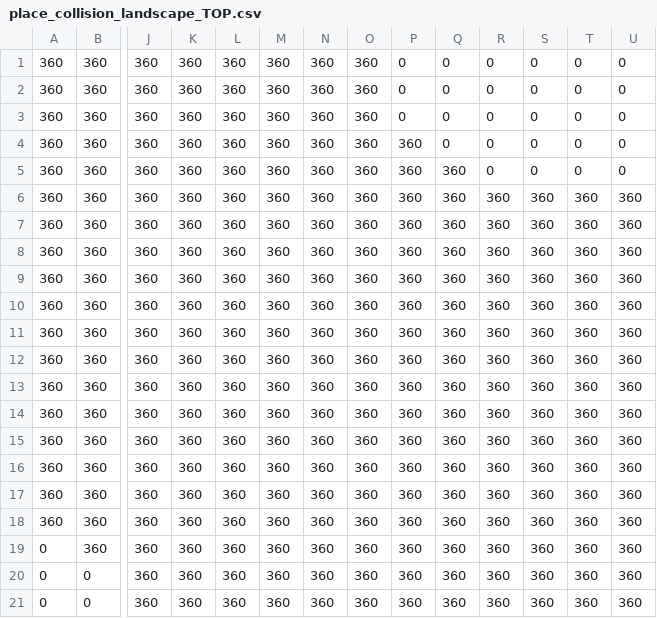
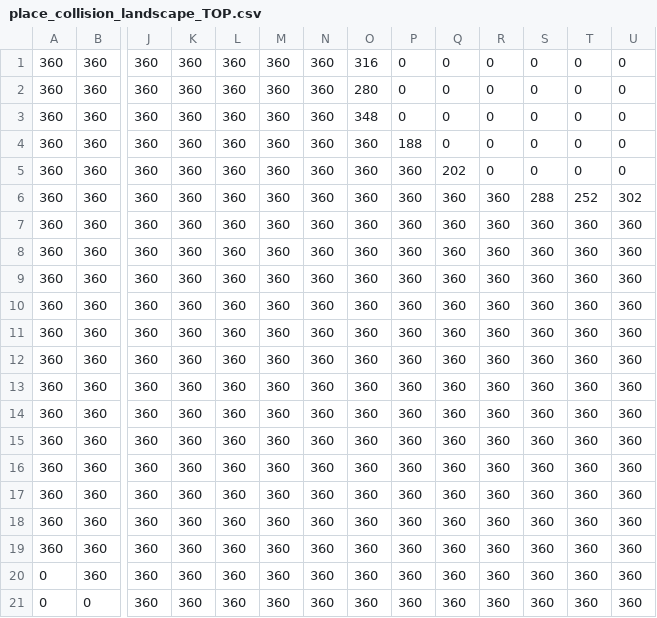
Before and after one commit to UlrichFarhadi/RoVi-2021, a CSV file: experiment_data/p3_2/place_collision_landscape_TOP.csv, drawn as a sheet; only a part is shown, gaps mark what is left out; removed rows and columns are numbered as before the commit, all else as after; rows hold the shown columns only; the diff names each change by its address in the sheet, - before the commit and + after, or states it on an @@ line.

```diff
--- a/experiment_data/p3_2/place_collision_landscape_TOP.csv
+++ b/experiment_data/p3_2/place_collision_landscape_TOP.csv
-O1: 360
+O1: 316
-O2: 360
+O2: 280
-O3: 360
+O3: 348
-P4: 360
+P4: 188
-Q5: 360
+Q5: 202
+row 6: 360 | 360 | 360 | 360 | 360 | 360 | 360 | 360 | 360 | 360 | 360 | 288 | 252 | 302
-row 21: 0 | 0 | 360 | 360 | 360 | 360 | 360 | 360 | 360 | 360 | 360 | 360 | 360 | 360
```
Also changed, not shown: experiment_data/p3_2/combined_collision_landscape_SIDE.csv, experiment_data/p3_2/combined_collision_landscape_TOP.csv, 56 other files.
